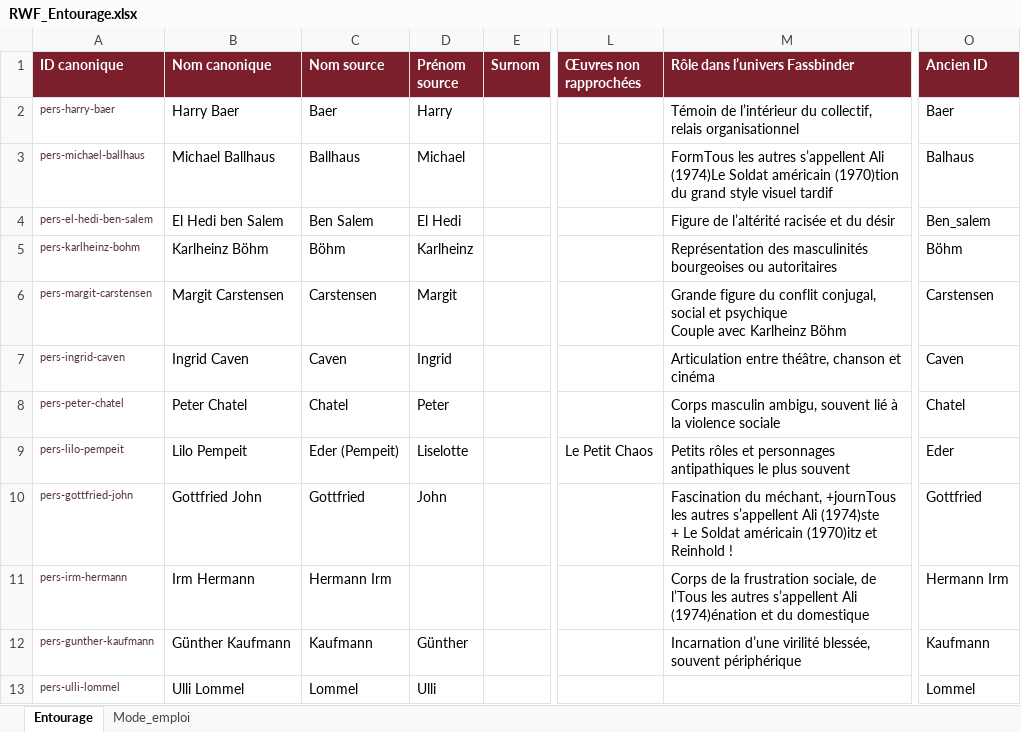
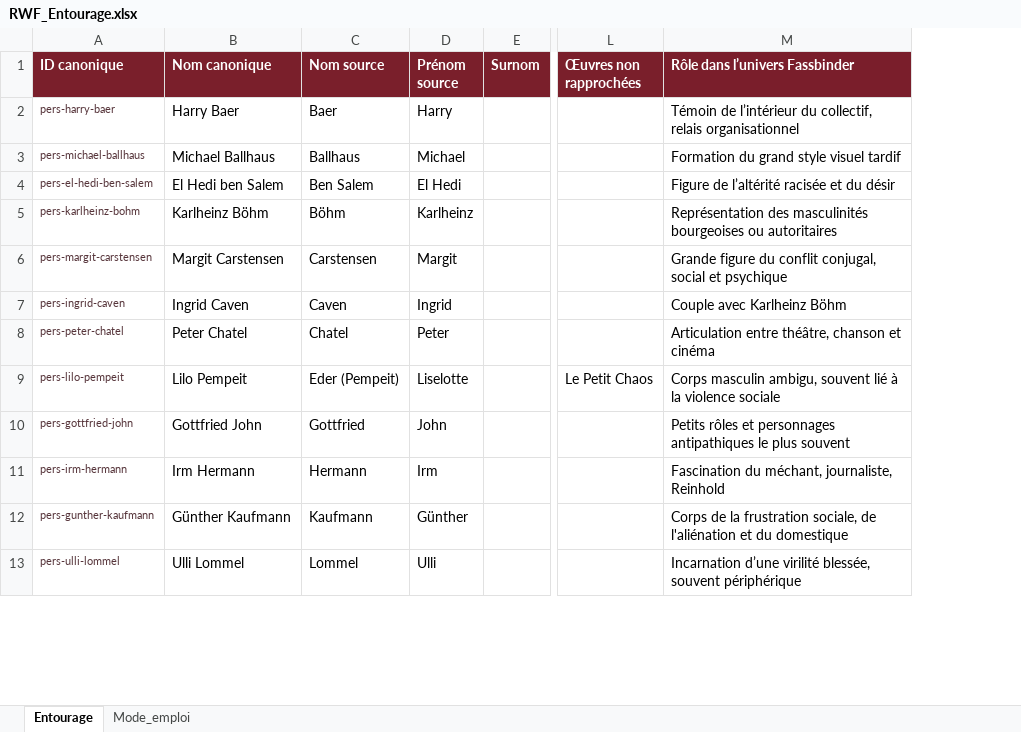
Before and after one commit to Fhammerli/Frise-Fassbinder, an Excel workbook: RWF_Entourage.xlsx, sheet Entourage, drawn as a sheet; only a part is shown, gaps mark what is left out; values as stored, in another font and other column widths than the file's, no borders; table styles not drawn; ↵ is a line break in a cell; the diff covers the shown part only; the diff names each change by its address in the sheet, - before the commit and + after, or states it on an @@ line.

Commit message:
Add files via upload

```diff
--- a/RWF_Entourage.xlsx (sheet Entourage)
+++ b/RWF_Entourage.xlsx (sheet Entourage)
-column O (Ancien ID), rows 2-13: Baer | Balhaus | Ben_salem | Böhm | Carstensen | Caven | Chatel | Eder | Gottfried | Hermann Irm | Kaufmann | Lommel
-M3 (Rôle dans l’univers Fassbinder): FormTous les autres s’appellent Ali (1974)Le Soldat américain (1970)tion du grand…
+M3 (Rôle dans l’univers Fassbinder): Formation du grand…
-M6 (Rôle dans l’univers Fassbinder): …et psychique ↵ Couple avec Karlheinz Böhm
+M6 (Rôle dans l’univers Fassbinder): …et psychique
-M7 (Rôle dans l’univers Fassbinder): Articulation entre théâtre, chanson et cinéma
+M7 (Rôle dans l’univers Fassbinder): Couple avec Karlheinz Böhm
-M8 (Rôle dans l’univers Fassbinder): Corps masculin ambigu, souvent lié à la violence sociale
+M8 (Rôle dans l’univers Fassbinder): Articulation entre théâtre, chanson et cinéma
-M9 (Rôle dans l’univers Fassbinder): Petits rôles et personnages antipathiques le plus souvent
+M9 (Rôle dans l’univers Fassbinder): Corps masculin ambigu, souvent lié à la violence sociale
-M10 (Rôle dans l’univers Fassbinder): Fascination du méchant, +journTous les autres s’appellent Ali (1974)ste ↵ + Le Soldat américain (1970)itz et Reinhold !
+M10 (Rôle dans l’univers Fassbinder): Petits rôles et personnages antipathiques le plus souvent
-C11 (Nom source): Hermann Irm
+C11 (Nom source): Hermann
-D11 (Prénom source): (empty)
+D11 (Prénom source): Irm
-M11 (Rôle dans l’univers Fassbinder): Corps de la frustration sociale, de l’Tous les autres s’appellent Ali (1974)énation et du domestique
+M11 (Rôle dans l’univers Fassbinder): Fascination du méchant, journaliste, Reinhold
-M12 (Rôle dans l’univers Fassbinder): Incarnation d’une virilité blessée, souvent périphérique
+M12 (Rôle dans l’univers Fassbinder): Corps de la frustration sociale, de l'aliénation et du domestique
-M13 (Rôle dans l’univers Fassbinder): (empty)
+M13 (Rôle dans l’univers Fassbinder): Incarnation d’une virilité blessée, souvent périphérique
```
Also changed, not shown: 12 edited cells elsewhere in this sheet.
